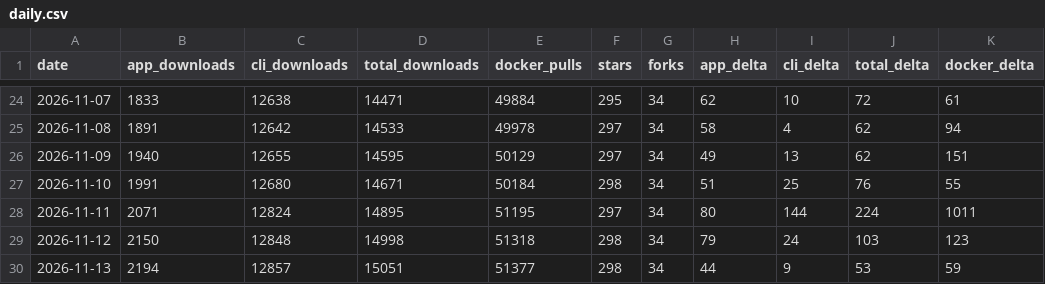
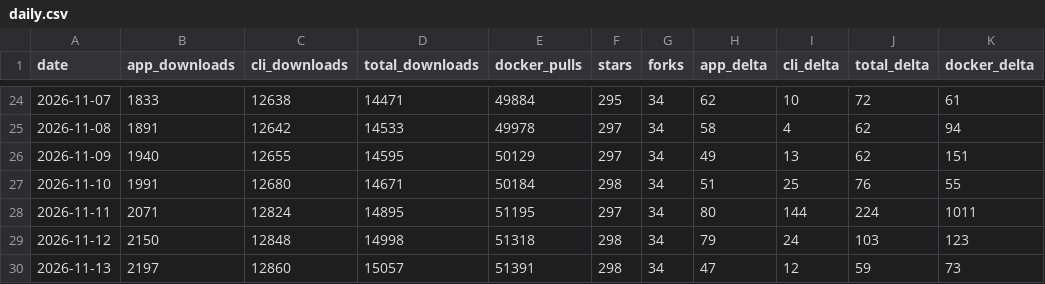
Before and after one commit to elboletaire/manga-downloader, a CSV file: elboletaire/manga-downloader/daily.csv, drawn as a sheet; only a part is shown, gaps mark what is left out; the diff names each change by its address in the sheet, - before the commit and + after, or states it on an @@ line.

```diff
--- a/elboletaire/manga-downloader/daily.csv
+++ b/elboletaire/manga-downloader/daily.csv
-B30 (app_downloads): 2194
+B30 (app_downloads): 2197
-C30 (cli_downloads): 12857
+C30 (cli_downloads): 12860
-D30 (total_downloads): 15051
+D30 (total_downloads): 15057
-E30 (docker_pulls): 51377
+E30 (docker_pulls): 51391
-H30 (app_delta): 44
+H30 (app_delta): 47
-I30 (cli_delta): 9
+I30 (cli_delta): 12
-J30 (total_delta): 53
+J30 (total_delta): 59
-K30 (docker_delta): 59
+K30 (docker_delta): 73
```
Also changed, not shown: 16 other files.
